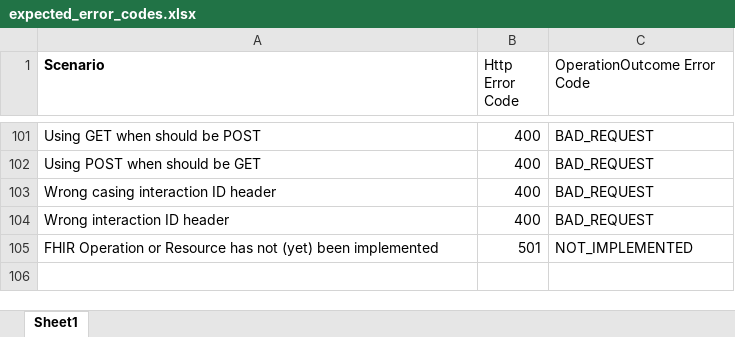
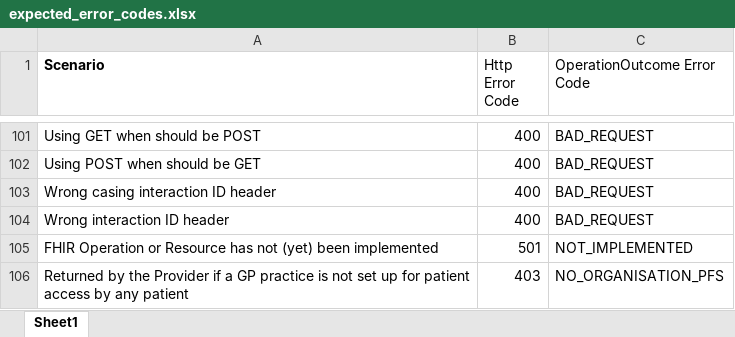
Before and after one commit to nhsconnect/gpconnect, an Excel workbook: downloads/development/expected_error_codes.xlsx, sheet Sheet1, drawn as a sheet; only a part is shown, gaps mark what is left out; values as stored, in another font and other column widths than the file's, no borders; table styles not drawn; the diff names each change by its address in the sheet, - before the commit and + after, or states it on an @@ line.

Commit message:
Addition of NO_ORGANISATION_CONSENT error code to support PFS where a provider has disabled PFS for an organisation

```diff
--- a/downloads/development/expected_error_codes.xlsx (sheet Sheet1)
+++ b/downloads/development/expected_error_codes.xlsx (sheet Sheet1)
+row 106: Returned by the Provider if a GP practice is not set up for patient access by any patient | 403 | NO_ORGANISATION_PFS
```
Also changed, not shown: 2 other files.
